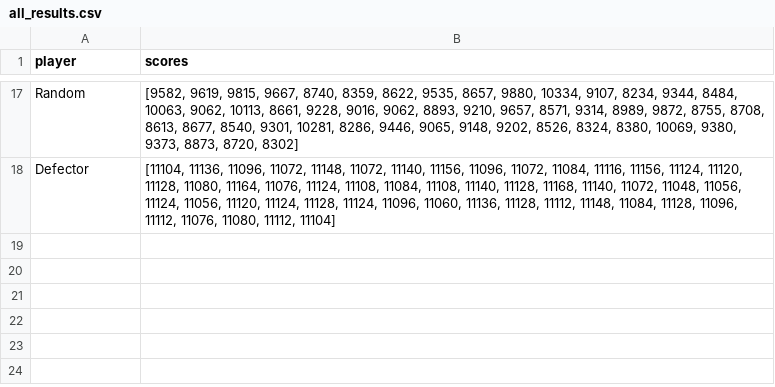
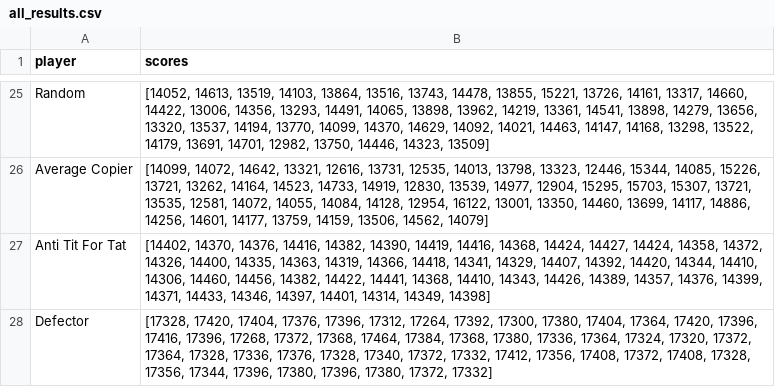
Before and after one commit to Axelrod-Python/Axelrod, a CSV file: all_results.csv, drawn as a sheet; only a part is shown, gaps mark what is left out; addresses are those after the commit; the diff covers the shown part only; the diff names each change by its address in the sheet, - before the commit and + after, or states it on an @@ line.

```diff
--- a/all_results.csv
+++ b/all_results.csv
-B25 (scores): [9582, 9619, 9815, 9667, 8740, 8359, 8622, 9535, 8657, 9880, 10334, 9107, 8234, 9344, 8484, 10063, 9062, 10113, 8661, 9228, 9016, 9062, 8893, 9210, 9657, 8571, 9314, 8989, 9872, 8755, 8708, 8613, 8677, 8540, 9301, 10281, 8286, 9446, 9065, 9148, 9202, 8526, 8324, 8380, 10069, 9380, 9373, 8873, 8720, 8302]
+B25 (scores): [14052, 14613, 13519, 14103, 13864, 13516, 13743, 14478, 13855, 15221, 13726, 14161, 13317, 14660, 14422, 13006, 14356, 13293, 14491, 14065, 13898, 13962, 14219, 13361, 14541, 13898, 14279, 13656, 13320, 13537, 14194, 13770, 14099, 14370, 14629, 14092, 14021, 14463, 14147, 14168, 13298, 13522, 14179, 13691, 14701, 12982, 13750, 14446, 14323, 13509]
+row 26: Average Copier | [14099, 14072, 14642, 13321, 12616, 13731, 12535, 14013, 13798, 13323, 12446, 15344, 14085, 15226, 13721, 13262, 14164, 14523, 14733, 14919, 12830, 13539, 14977, 12904, 15295, 15703, 15307, 13721, 13535, 12581, 14072, 14055, 14084, 14128, 12954, 16122, 13001, 13350, 14460, 13699, 14117, 14886, 14256, 14601, 14177, 13759, 14159, 13506, 14562, 14079]
+row 27: Anti Tit For Tat | [14402, 14370, 14376, 14416, 14382, 14390, 14419, 14416, 14368, 14424, 14427, 14424, 14358, 14372, 14326, 14400, 14335, 14363, 14319, 14366, 14418, 14341, 14329, 14407, 14392, 14420, 14344, 14410, 14306, 14460, 14456, 14382, 14422, 14441, 14368, 14410, 14343, 14426, 14389, 14357, 14376, 14399, 14371, 14433, 14346, 14397, 14401, 14314, 14349, 14398]
-B28 (scores): [11104, 11136, 11096, 11072, 11148, 11072, 11140, 11156, 11096, 11072, 11084, 11116, 11156, 11124, 11120, 11128, 11080, 11164, 11076, 11124, 11108, 11084, 11108, 11140, 11128, 11168, 11140, 11072, 11048, 11056, 11124, 11056, 11120, 11124, 11128, 11124, 11096, 11060, 11136, 11128, 11112, 11148, 11084, 11128, 11096, 11112, 11076, 11080, 11112, 11104]
+B28 (scores): [17328, 17420, 17404, 17376, 17396, 17312, 17264, 17392, 17300, 17380, 17404, 17364, 17420, 17396, 17416, 17396, 17268, 17372, 17368, 17464, 17384, 17368, 17380, 17336, 17364, 17324, 17320, 17372, 17364, 17328, 17336, 17376, 17328, 17340, 17372, 17332, 17412, 17356, 17408, 17372, 17408, 17328, 17356, 17344, 17396, 17380, 17396, 17380, 17372, 17332]
```
Also changed, not shown: 17 added rows, 9 removed rows and 6 edited cells elsewhere in this file, results.csv, 6 other files.
